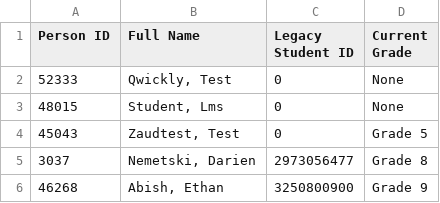
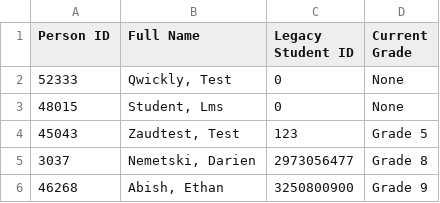
Before and after one commit to school120/FrischPass, a CSV file: roster.csv, drawn as a sheet; only a part is shown.

Commit message:
Update roster.csv

```diff
--- a/roster.csv
+++ b/roster.csv
@@ -3,3 +3,3 @@ Person ID,Full Name,Legacy Student ID,Current Grade
 48015,"Student, Lms",0,None
-45043,"Zaudtest, Test",0,Grade 5
+45043,"Zaudtest, Test",123,Grade 5
 3037,"Nemetski, Darien",2973056477,Grade 8
```
